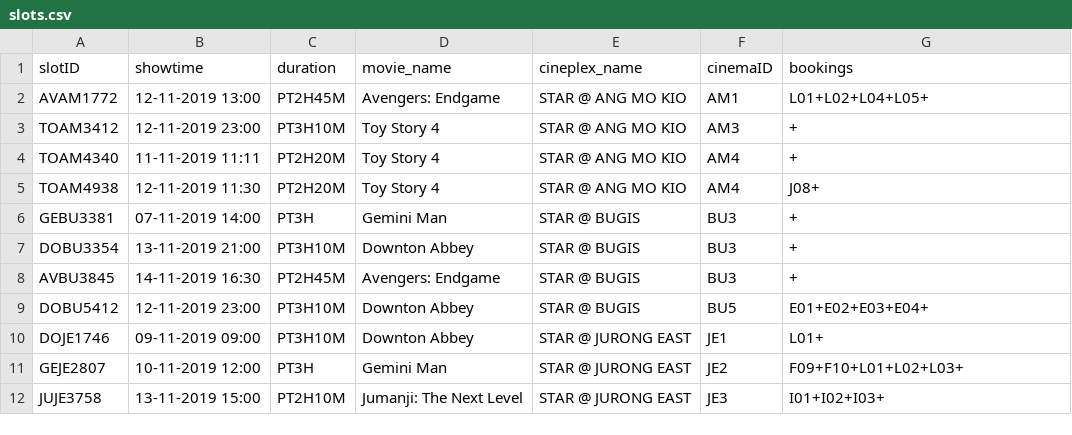
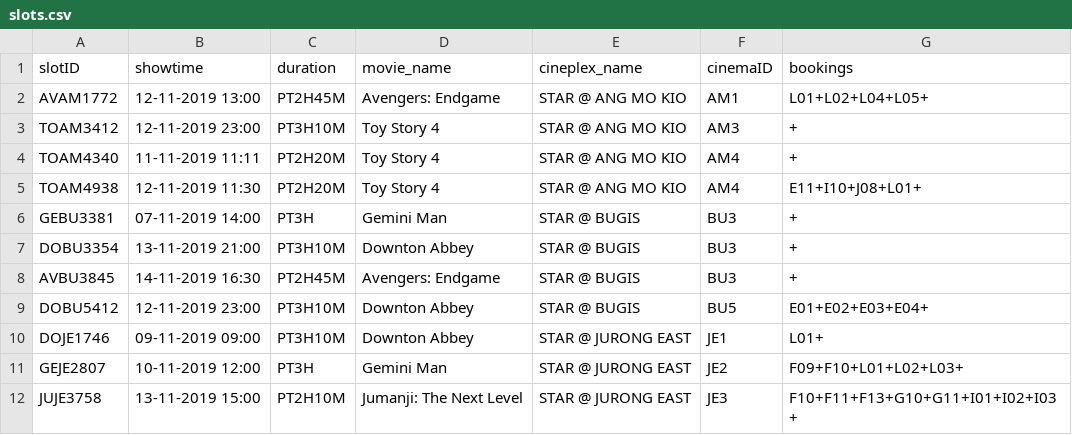
Before and after one commit to ychoux/C3er00erAssign, a CSV file: C3er00erMOB/src/data/slots.csv, drawn as a sheet.

```diff
--- a/C3er00erMOB/src/data/slots.csv
+++ b/C3er00erMOB/src/data/slots.csv
@@ -4,3 +4,3 @@ TOAM3412,12-11-2019 23:00,PT3H10M,Toy Story 4,STAR @ ANG MO KIO,AM3,+
 TOAM4340,11-11-2019 11:11,PT2H20M,Toy Story 4,STAR @ ANG MO KIO,AM4,+
-TOAM4938,12-11-2019 11:30,PT2H20M,Toy Story 4,STAR @ ANG MO KIO,AM4,J08+
+TOAM4938,12-11-2019 11:30,PT2H20M,Toy Story 4,STAR @ ANG MO KIO,AM4,E11+I10+J08+L01+
 GEBU3381,07-11-2019 14:00,PT3H,Gemini Man,STAR @ BUGIS,BU3,+
@@ -11,2 +11,2 @@ DOJE1746,09-11-2019 09:00,PT3H10M,Downton Abbey,STAR @ JURONG EAST,JE1,L01+
 GEJE2807,10-11-2019 12:00,PT3H,Gemini Man,STAR @ JURONG EAST,JE2,F09+F10+L01+L02+L03+
-JUJE3758,13-11-2019 15:00,PT2H10M,Jumanji: The Next Level,STAR @ JURONG EAST,JE3,I01+I02+I03+
+JUJE3758,13-11-2019 15:00,PT2H10M,Jumanji: The Next Level,STAR @ JURONG EAST,JE3,F10+F11+F13+G10+G11+I01+I02+I03+
```
Also changed, not shown: C3er00erMOB/src/data/movielist.csv, C3er00erMOB/src/data/tickets.csv, 3 other files.
